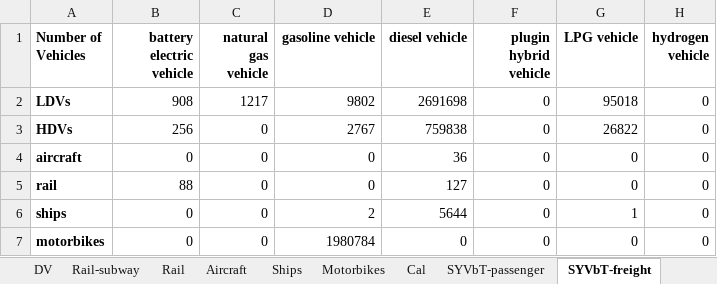
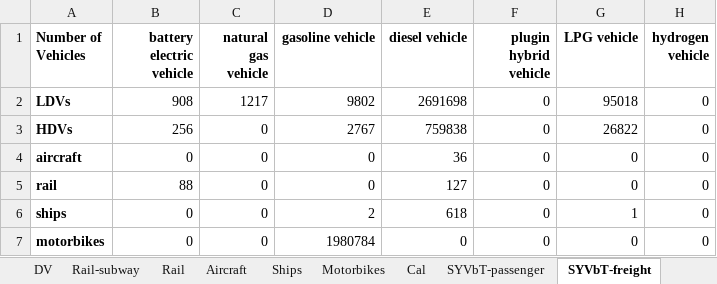
Before and after one commit to Energy-Innovation/eps-southkorea, an Excel workbook: InputData/trans/SYVbT/Start Year Vehicles by Technology.xlsx, sheet SYVbT-freight, drawn as a sheet; values as stored, in another font and other column widths than the file's, no borders; the diff names each change by its address in the sheet, - before the commit and + after, or states it on an @@ line.

```diff
--- a/InputData/trans/SYVbT/Start Year Vehicles by Technology.xlsx (sheet SYVbT-freight)
+++ b/InputData/trans/SYVbT/Start Year Vehicles by Technology.xlsx (sheet SYVbT-freight)
-E6 (diesel vehicle): 5644
+E6 (diesel vehicle): 618
```
Also changed, not shown: sheet Ships, sheet About, sheet SYVbT-passenger, other sheet tabs, InputData/trans/AVLo/Avg Vehicle Loading.xlsx, InputData/trans/BAADTbVT/BAU Avg Annual Dist Traveled by Veh Type.xlsx, 4 other files.
